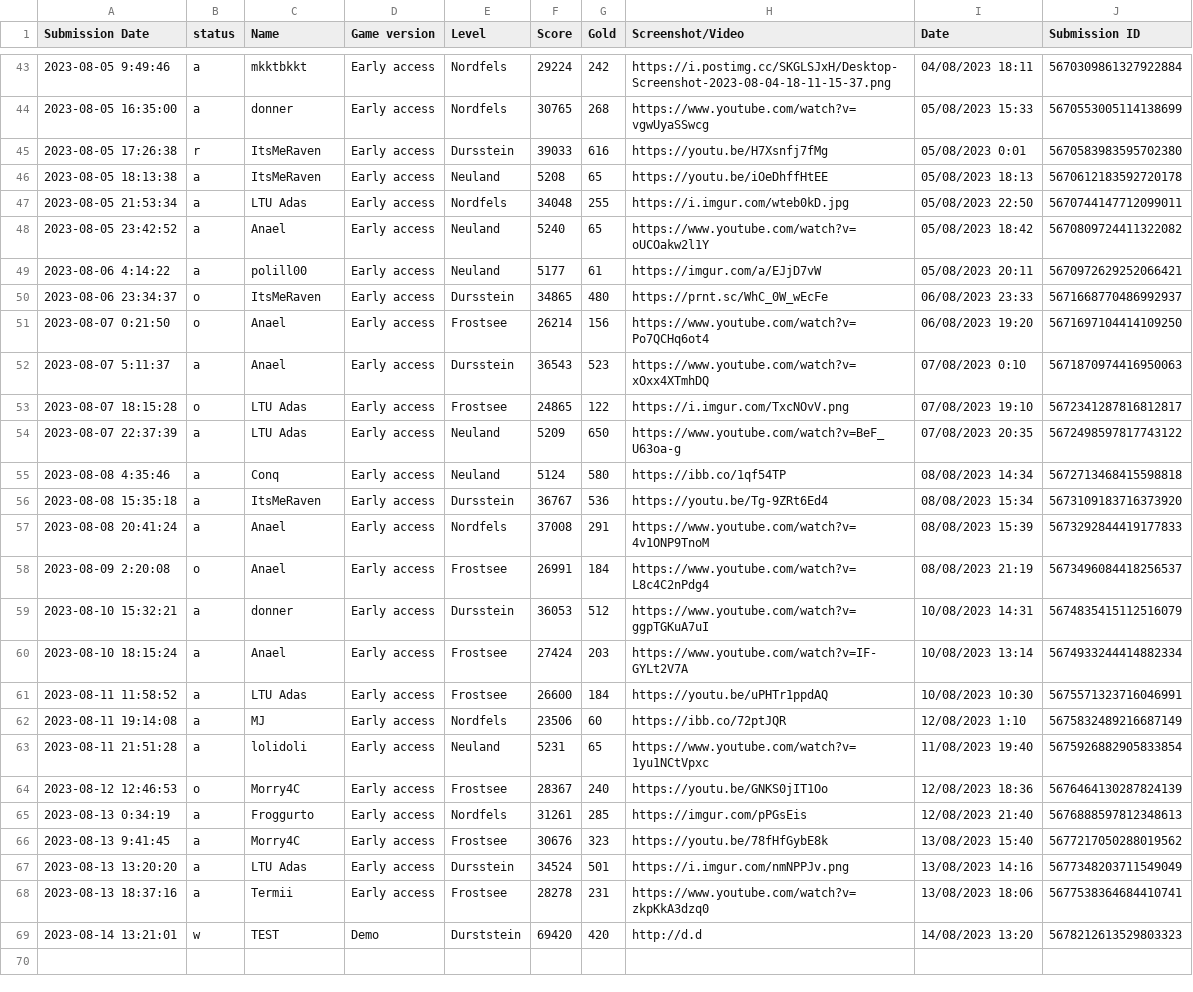
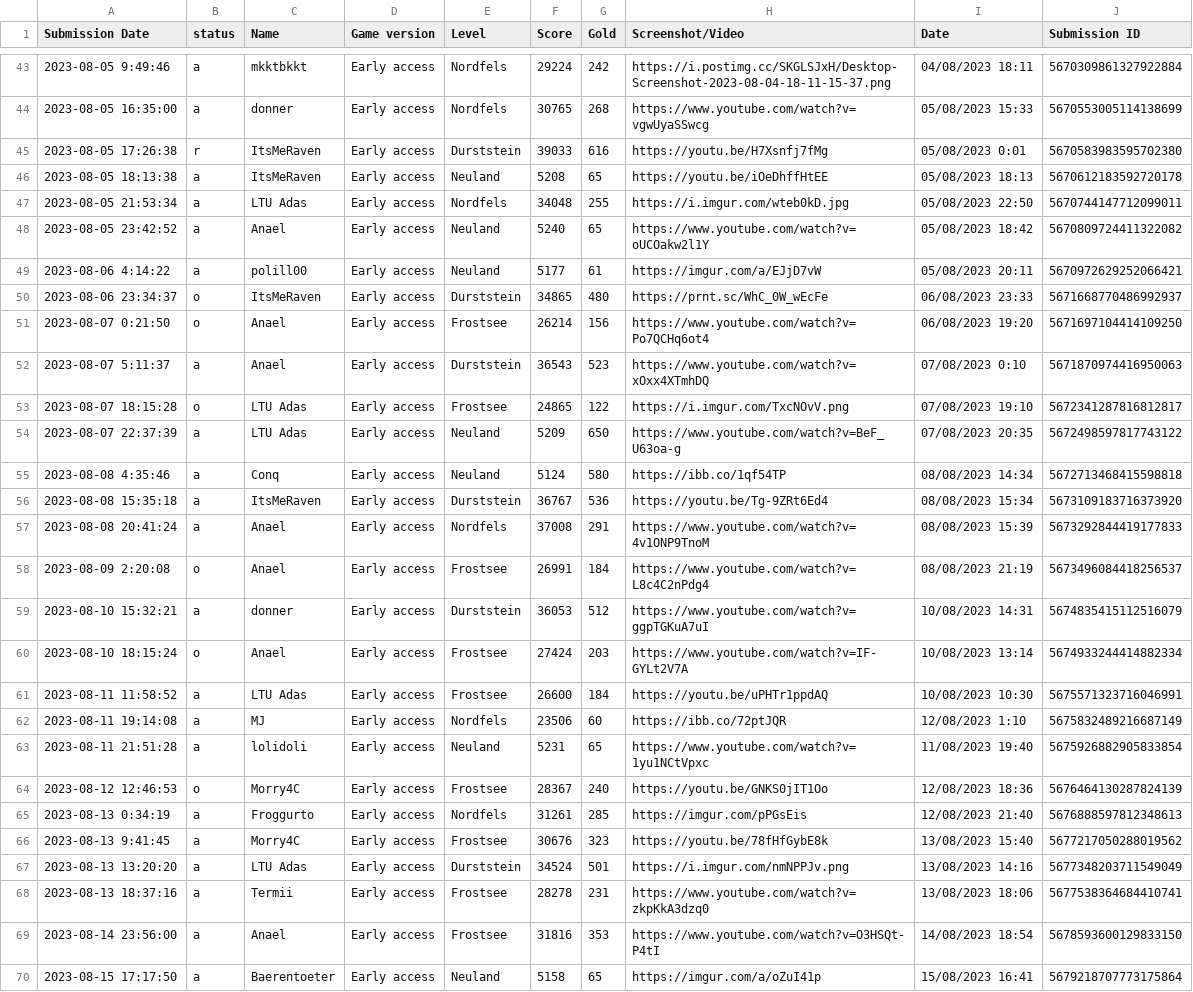
Before and after one commit to Ghost-Miner/Ghost-Miner.github.io, a CSV file: lb test/entries.csv, drawn as a sheet; only a part is shown, gaps mark what is left out; removed rows and columns are numbered as before the commit, all else as after; the diff covers the shown part only; the diff names each change by its address in the sheet, - before the commit and + after, or states it on an @@ line.

Commit message:
got to unsorted version of the old version of the lb

```diff
--- a/lb test/entries.csv
+++ b/lb test/entries.csv
-E45 (Level): Dursstein
+E45 (Level): Durststein
-E50 (Level): Dursstein
+E50 (Level): Durststein
-E52 (Level): Dursstein
+E52 (Level): Durststein
-E56 (Level): Dursstein
+E56 (Level): Durststein
-E59 (Level): Dursstein
+E59 (Level): Durststein
-B60 (status): a
+B60 (status): o
-E67 (Level): Dursstein
+E67 (Level): Durststein
-row 69: 2023-08-14 13:21:01 | w | TEST | Demo | Durststein | 69420 | 420 | http://d.d | 14/08/2023 13:20 | 5678212613529803323
+row 69: 2023-08-14 23:56:00 | a | Anael | Early access | Frostsee | 31816 | 353 | https://www.youtube.com/watch?v=O3HSQt-P4tI | 14/08/2023 18:54 | 5678593600129833150
+row 70: 2023-08-15 17:17:50 | a | Baerentoeter | Early access | Neuland | 5158 | 65 | https://imgur.com/a/oZuI41p | 15/08/2023 16:41 | 5679218707773175864
```
Also changed, not shown: 5 edited cells elsewhere in this file, lb test/scripts/entries.csv, 2 other files.
